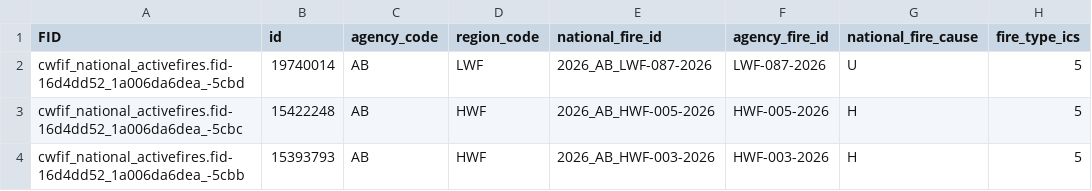
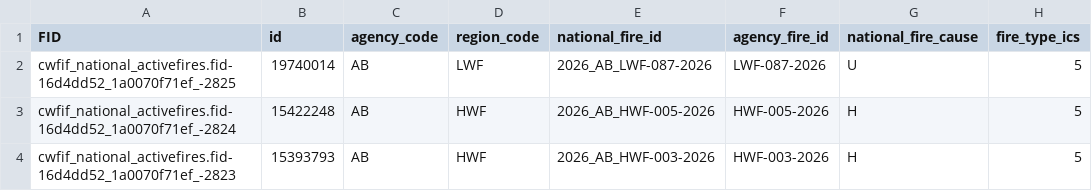
Before and after one commit to jagius/cda-air-quality-compiler, a CSV file: docs/active_fires_ab.csv, drawn as a sheet; only a part is shown; the diff names each change by its address in the sheet, - before the commit and + after, or states it on an @@ line.

```diff
--- a/docs/active_fires_ab.csv
+++ b/docs/active_fires_ab.csv
-A2 (FID): cwfif_national_activefires.fid-16d4dd52_1a006da6dea_-5cbd
+A2 (FID): cwfif_national_activefires.fid-16d4dd52_1a0070f71ef_-2825
-A3 (FID): cwfif_national_activefires.fid-16d4dd52_1a006da6dea_-5cbc
+A3 (FID): cwfif_national_activefires.fid-16d4dd52_1a0070f71ef_-2824
-A4 (FID): cwfif_national_activefires.fid-16d4dd52_1a006da6dea_-5cbb
+A4 (FID): cwfif_national_activefires.fid-16d4dd52_1a0070f71ef_-2823
```
Also changed, not shown: docs/active_fires.csv, docs/active_fires_bc.csv, 8 other files.
